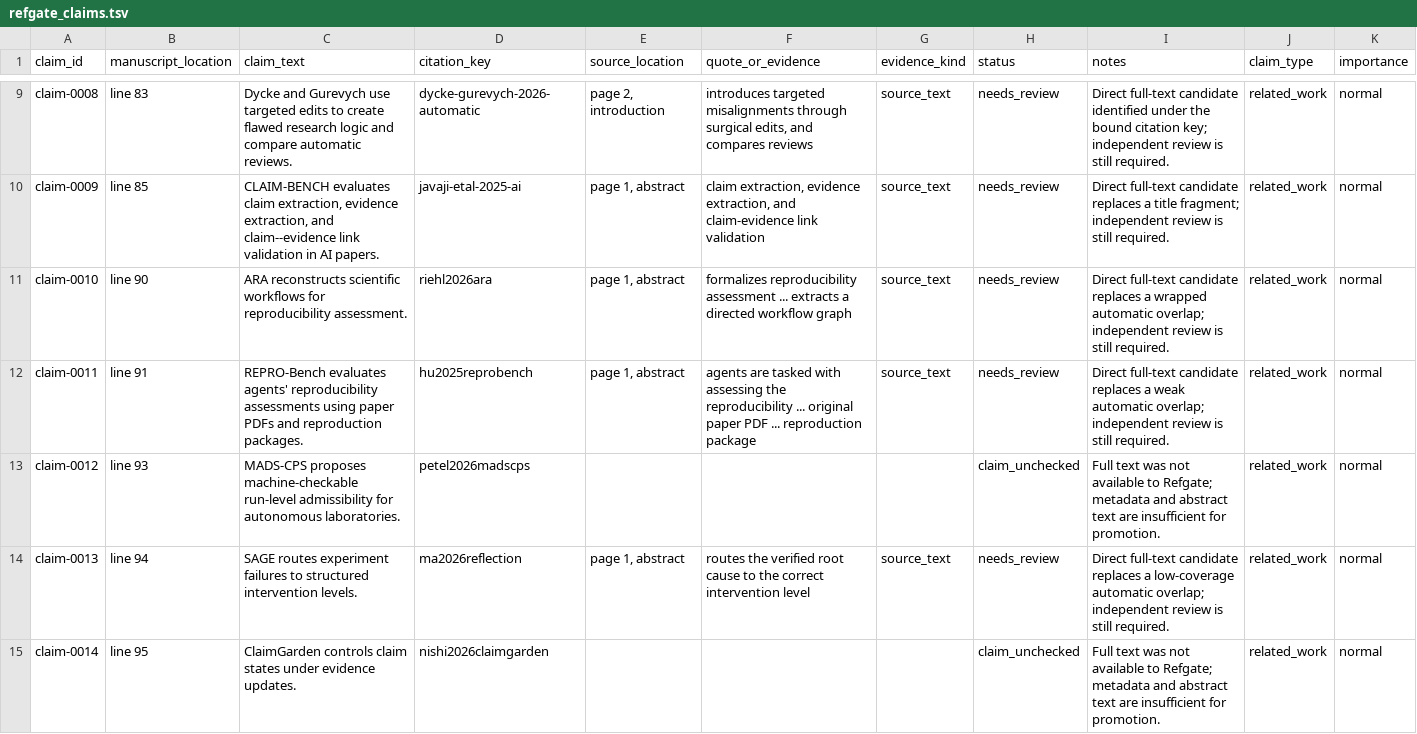
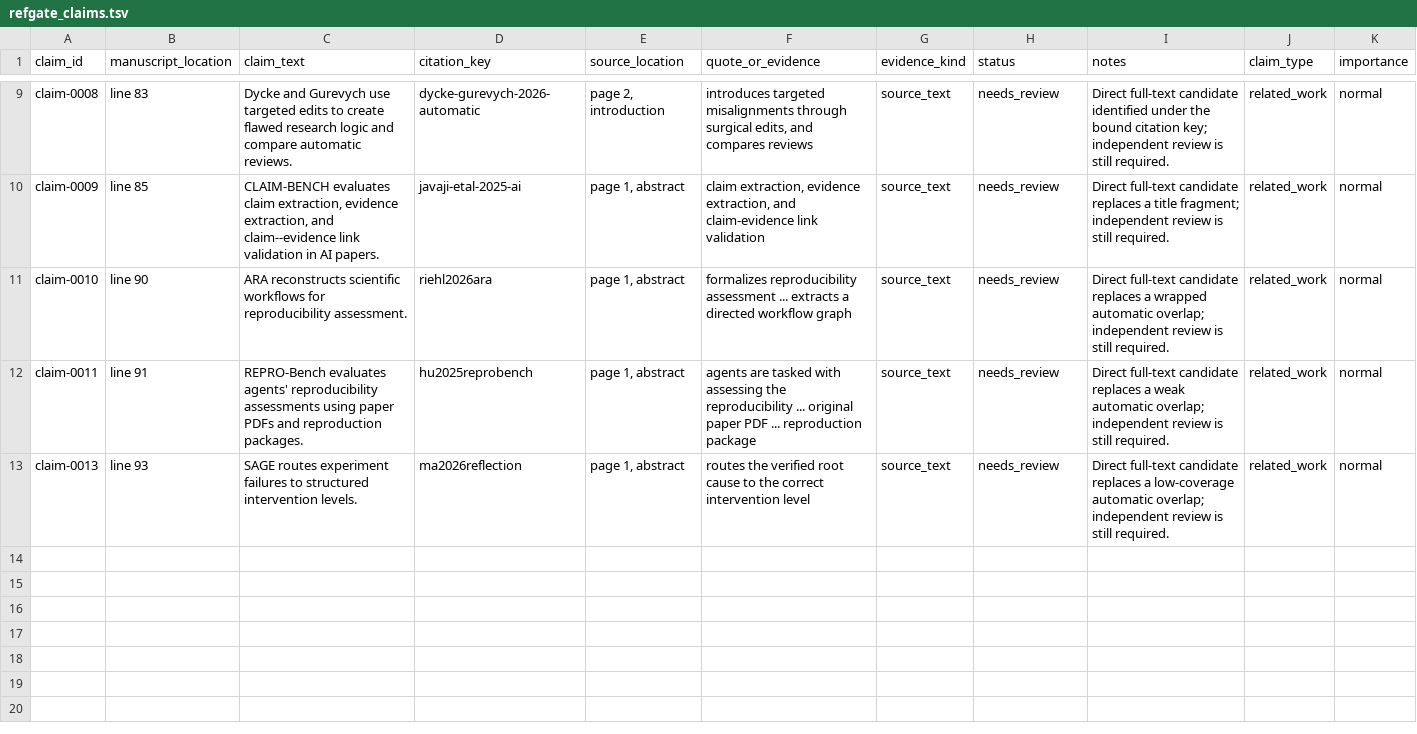
Before and after one commit to lhy0718/AutoLabOS, a TSV file: papers/promotion-governance/refgate_claims.tsv, drawn as a sheet; only a part is shown, gaps mark what is left out.

Commit message:
docs: align reference evidence with retained claims

```diff
--- a/papers/promotion-governance/refgate_claims.tsv
+++ b/papers/promotion-governance/refgate_claims.tsv
@@ -12,4 +12,2 @@ claim-0010	line 90	ARA reconstructs scientific workflows for reproducibility ass
 claim-0011	line 91	REPRO-Bench evaluates agents' reproducibility assessments using paper PDFs and reproduction packages.	hu2025reprobench	page 1, abstract	agents are tasked with assessing the reproducibility ... original paper PDF ... reproduction package	source_text	needs_review	Direct full-text candidate replaces a weak automatic overlap; independent review is still required.	related_work	normal
-claim-0012	line 93	MADS-CPS proposes machine-checkable run-level admissibility for autonomous laboratories.	petel2026madscps				claim_unchecked	Full text was not available to Refgate; metadata and abstract text are insufficient for promotion.	related_work	normal
-claim-0013	line 94	SAGE routes experiment failures to structured intervention levels.	ma2026reflection	page 1, abstract	routes the verified root cause to the correct intervention level	source_text	needs_review	Direct full-text candidate replaces a low-coverage automatic overlap; independent review is still required.	related_work	normal
-claim-0014	line 95	ClaimGarden controls claim states under evidence updates.	nishi2026claimgarden				claim_unchecked	Full text was not available to Refgate; metadata and abstract text are insufficient for promotion.	related_work	normal
+claim-0013	line 93	SAGE routes experiment failures to structured intervention levels.	ma2026reflection	page 1, abstract	routes the verified root cause to the correct intervention level	source_text	needs_review	Direct full-text candidate replaces a low-coverage automatic overlap; independent review is still required.	related_work	normal
```
Also changed, not shown: 16 other files.
